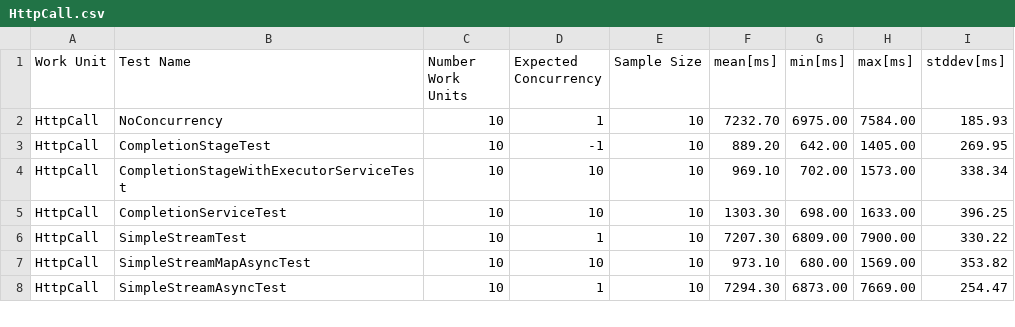
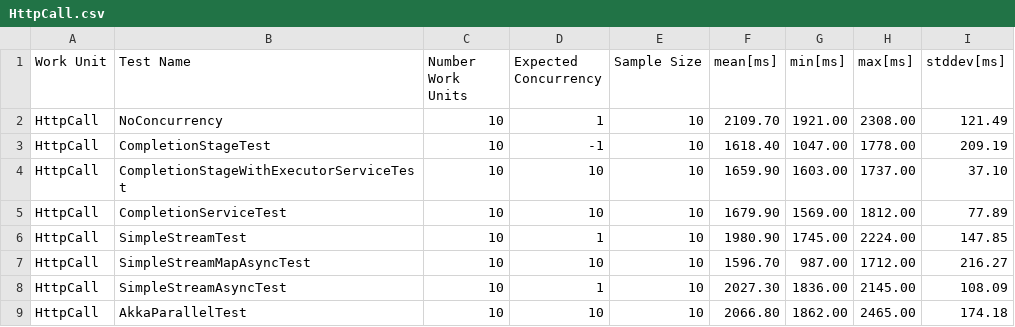
Before and after one commit to RafaelOstertag/concurrency, a CSV file: results/HttpCall.csv, drawn as a sheet; only a part is shown; the diff covers the shown part only.

```diff
--- a/results/HttpCall.csv
+++ b/results/HttpCall.csv
@@ -1,8 +1,9 @@
 Work Unit,Test Name,Number Work Units,Expected Concurrency,Sample Size,mean[ms],min[ms],max[ms],stddev[ms]
-HttpCall,NoConcurrency,10,1,10,7232.70,6975.00,7584.00,185.93
-HttpCall,CompletionStageTest,10,-1,10,889.20,642.00,1405.00,269.95
-HttpCall,CompletionStageWithExecutorServiceTest,10,10,10,969.10,702.00,1573.00,338.34
-HttpCall,CompletionServiceTest,10,10,10,1303.30,698.00,1633.00,396.25
-HttpCall,SimpleStreamTest,10,1,10,7207.30,6809.00,7900.00,330.22
-HttpCall,SimpleStreamMapAsyncTest,10,10,10,973.10,680.00,1569.00,353.82
-HttpCall,SimpleStreamAsyncTest,10,1,10,7294.30,6873.00,7669.00,254.47
+HttpCall,NoConcurrency,10,1,10,2109.70,1921.00,2308.00,121.49
+HttpCall,CompletionStageTest,10,-1,10,1618.40,1047.00,1778.00,209.19
+HttpCall,CompletionStageWithExecutorServiceTest,10,10,10,1659.90,1603.00,1737.00,37.10
+HttpCall,CompletionServiceTest,10,10,10,1679.90,1569.00,1812.00,77.89
+HttpCall,SimpleStreamTest,10,1,10,1980.90,1745.00,2224.00,147.85
+HttpCall,SimpleStreamMapAsyncTest,10,10,10,1596.70,987.00,1712.00,216.27
+HttpCall,SimpleStreamAsyncTest,10,1,10,2027.30,1836.00,2145.00,108.09
+HttpCall,AkkaParallelTest,10,10,10,2066.80,1862.00,2465.00,174.18
```
Also changed, not shown: 16 edited cells elsewhere in this file, results/Pi.csv, 2 other files.
